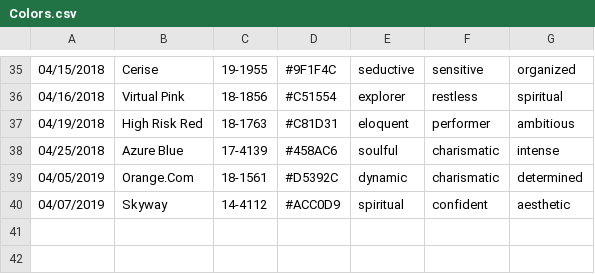
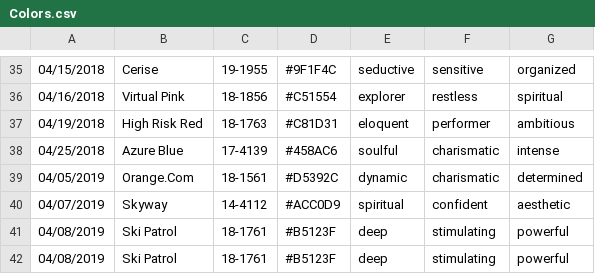
Before and after one commit to polk54/Pantone_ColorOfTheDay, a CSV file: Colors.csv, drawn as a sheet; only a part is shown, gaps mark what is left out.

Commit message:
Add new color

```diff
--- a/Colors.csv
+++ b/Colors.csv
@@ -40 +40,3 @@
 04/07/2019,Skyway,14-4112,#ACC0D9,spiritual,confident,aesthetic
+04/08/2019,Ski Patrol,18-1761,#B5123F,deep,stimulating,powerful
+04/08/2019,Ski Patrol,18-1761,#B5123F,deep,stimulating,powerful
```
Also changed, not shown: 1 other file.
